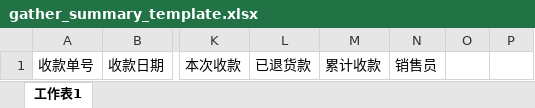
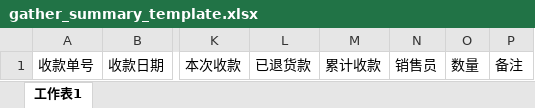
Before and after one commit to sunshinezxf/Selling, an Excel workbook: web/material/template/gather_summary_template.xlsx, sheet 工作表1, drawn as a sheet; only a part is shown, gaps mark what is left out; values as stored, in another font and other column widths than the file's, no borders; the diff names each change by its address in the sheet, - before the commit and + after, or states it on an @@ line.

Commit message:
modify template

```diff
--- a/web/material/template/gather_summary_template.xlsx (sheet 工作表1)
+++ b/web/material/template/gather_summary_template.xlsx (sheet 工作表1)
-O1: (empty)
+O1: 数量
-P1: (empty)
+P1: 备注
```
